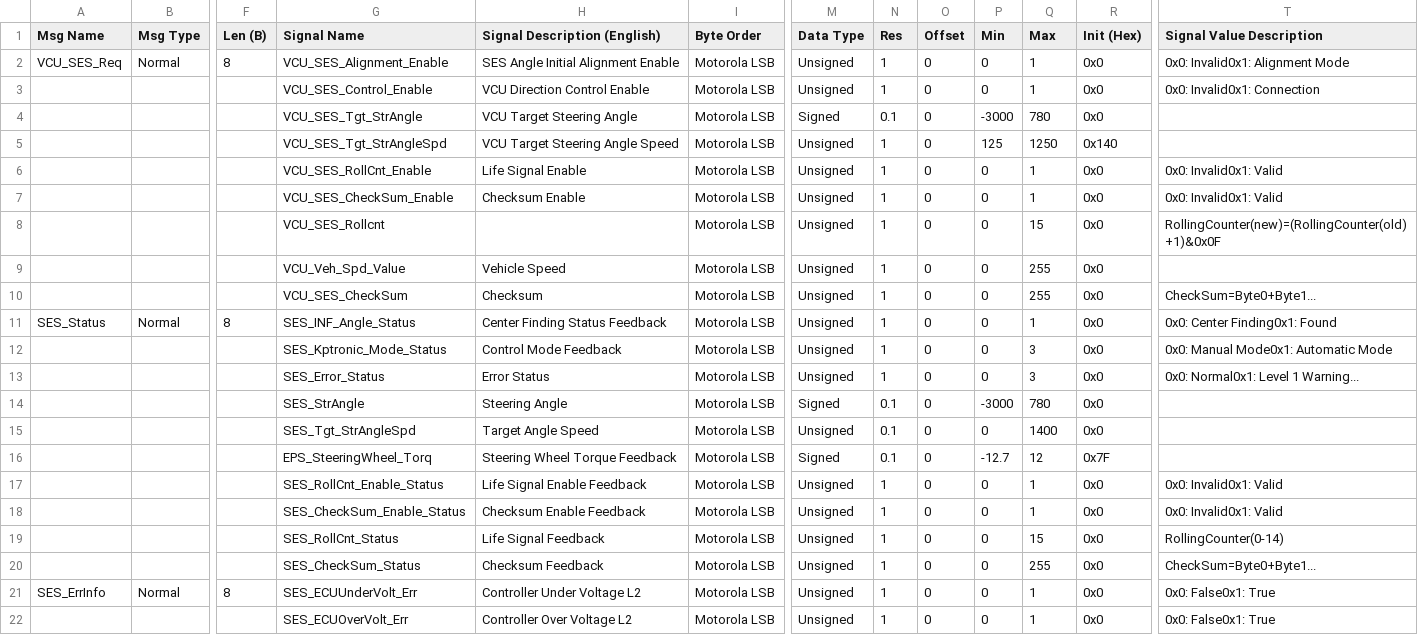
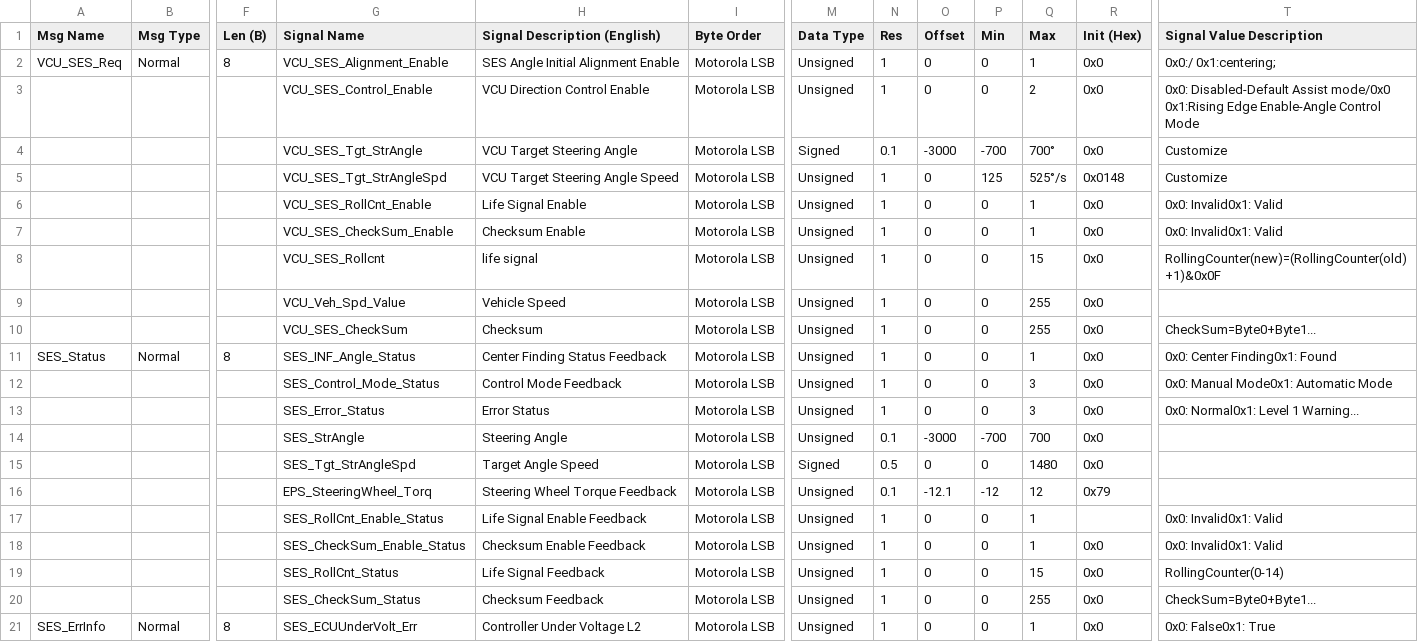
Before and after one commit to shakilapr/etrike, a CSV file: docs/by-wire - steering.csv, drawn as a sheet; only a part is shown, gaps mark what is left out; the shorter side is filled out with more unchanged rows; the diff covers the shown part only; the diff names each change by its address in the sheet, - before the commit and + after, or states it on an @@ line.

Commit message:
Refactor CAN signal definitions in brake and steering CSV files; add Autoware communication architecture documentation
- Updated signal parameters in `by-wire - brake.csv` for consistency and accuracy.
- Adjusted signal definitions in `by-wire - steering.csv` to improve clarity and correctness.
- Introduced a new markdown document detailing the Autoware communication architecture and interfaces, including ROS 2 topic interfaces, CAN protocol specifications, and safety limits.

```diff
--- a/docs/by-wire - steering.csv
+++ b/docs/by-wire - steering.csv
-T2 (Signal Value Description): 0x0: Invalid0x1: Alignment Mode
+T2 (Signal Value Description): 0x0:/ 0x1:centering;
-Q3 (Max): 1
+Q3 (Max): 2
-T3 (Signal Value Description): 0x0: Invalid0x1: Connection
+T3 (Signal Value Description): 0x0: Disabled-Default Assist mode/0x0 0x1:Rising Edge Enable-Angle Control Mode
-O4 (Offset): 0
+O4 (Offset): -3000
-P4 (Min): -3000
+P4 (Min): -700
-Q4 (Max): 780
+Q4 (Max): 700°
-T4:T5 (Signal Value Description): (empty)
+T4:T5 (Signal Value Description): Customize
-Q5 (Max): 1250
+Q5 (Max): 525°/s
-R5 (Init (Hex)): 0x140
+R5 (Init (Hex)): 0x0148
-H8 (Signal Description (English)): (empty)
+H8 (Signal Description (English)): life signal
-G12 (Signal Name): SES_Kptronic_Mode_Status
+G12 (Signal Name): SES_Control_Mode_Status
-M14 (Data Type): Signed
+M14 (Data Type): Unsigned
-O14 (Offset): 0
+O14 (Offset): -3000
-P14 (Min): -3000
+P14 (Min): -700
-Q14 (Max): 780
+Q14 (Max): 700
-M15 (Data Type): Unsigned
+M15 (Data Type): Signed
-N15 (Res): 0.1
+N15 (Res): 0.5
-Q15 (Max): 1400
+Q15 (Max): 1480
-M16 (Data Type): Signed
+M16 (Data Type): Unsigned
-O16 (Offset): 0
+O16 (Offset): -12.1
-P16 (Min): -12.7
+P16 (Min): -12
-R16 (Init (Hex)): 0x7F
+R16 (Init (Hex)): 0x79
-R17 (Init (Hex)): 0x0
+R17 (Init (Hex)): (empty)
```
Also changed, not shown: 3 added rows and 11 edited cells elsewhere in this file, docs/by-wire - brake.csv, 1 other file.
